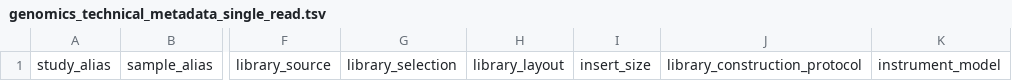
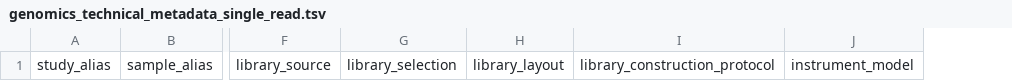
Before and after one commit to ScilifelabDataCentre/scilifelab-metadata-templates, a TSV file: genomics/genomics_technical_metadata_single_read.tsv, drawn as a sheet; only a part is shown, gaps mark what is left out; the diff names each change by its address in the sheet, - before the commit and + after, or states it on an @@ line.

Commit message:
Delete insert_size from tsv for single read

```diff
--- a/genomics/genomics_technical_metadata_single_read.tsv
+++ b/genomics/genomics_technical_metadata_single_read.tsv
-column I, row 1: insert_size
```
Also changed, not shown: 1 other file.
